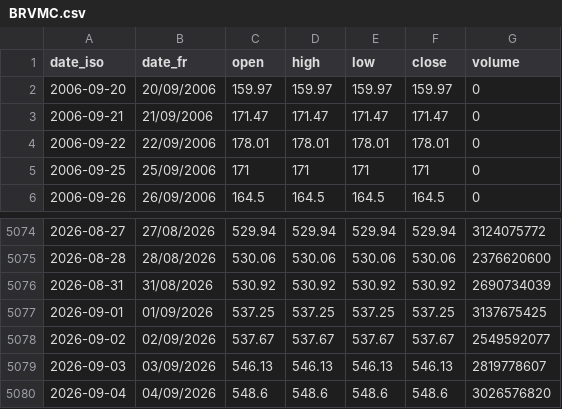
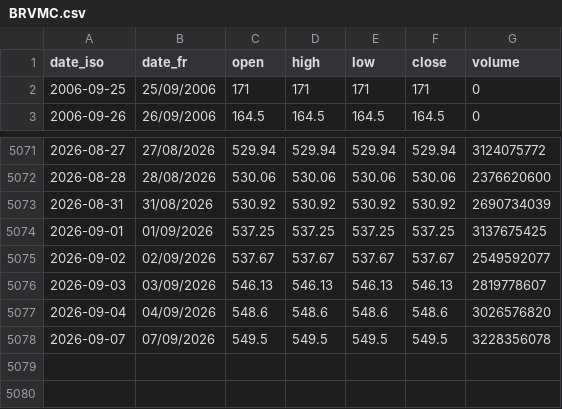
Before and after one commit to gerko-dev/azimutfinance, a CSV file: data/historique_sika_indices/BRVMC.csv, drawn as a sheet; only a part is shown, gaps mark what is left out; removed rows and columns are numbered as before the commit, all else as after; the diff names each change by its address in the sheet, - before the commit and + after, or states it on an @@ line.

```diff
--- a/data/historique_sika_indices/BRVMC.csv
+++ b/data/historique_sika_indices/BRVMC.csv
-row 2: 2006-09-20 | 20/09/2006 | 159.97 | 159.97 | 159.97 | 159.97 | 0
-row 3: 2006-09-21 | 21/09/2006 | 171.47 | 171.47 | 171.47 | 171.47 | 0
-row 4: 2006-09-22 | 22/09/2006 | 178.01 | 178.01 | 178.01 | 178.01 | 0
+row 5078: 2026-09-07 | 07/09/2026 | 549.5 | 549.5 | 549.5 | 549.5 | 3228356078
```
Also changed, not shown: data/historique_sika/NTLC.ci.csv, data/historique_sika/SNTS.sn.csv, 54 other files.
